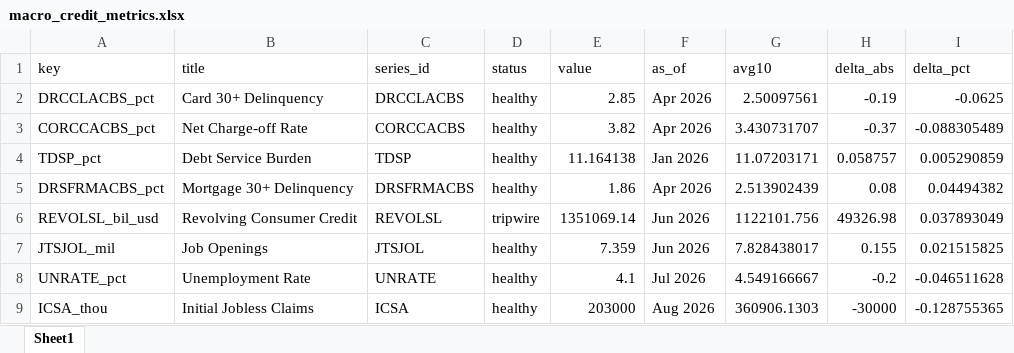
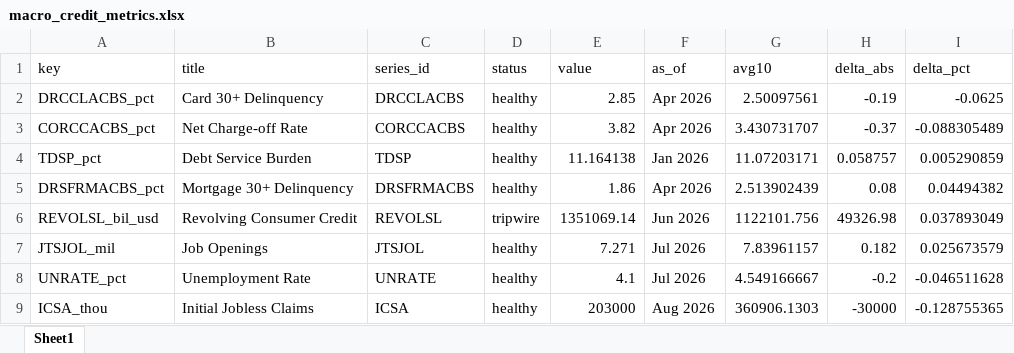
Before and after one commit to cjbrownbear/Macro-Credit-Dashboard, an Excel workbook: macro_credit_metrics.xlsx, sheet Sheet1, drawn as a sheet; values as stored, in another font and other column widths than the file's, no borders; the diff names each change by its address in the sheet, - before the commit and + after, or states it on an @@ line.

```diff
--- a/macro_credit_metrics.xlsx (sheet Sheet1)
+++ b/macro_credit_metrics.xlsx (sheet Sheet1)
-E7 (value): 7.359
+E7 (value): 7.271
-F7 (as_of): Jun 2026
+F7 (as_of): Jul 2026
-G7 (avg10): 7.828438017
+G7 (avg10): 7.83961157
-H7 (delta_abs): 0.155
+H7 (delta_abs): 0.182
-I7 (delta_pct): 0.021515825
+I7 (delta_pct): 0.025673579
```
Also changed, not shown: macro_credit_timeseries.xlsx, 2 other files.
